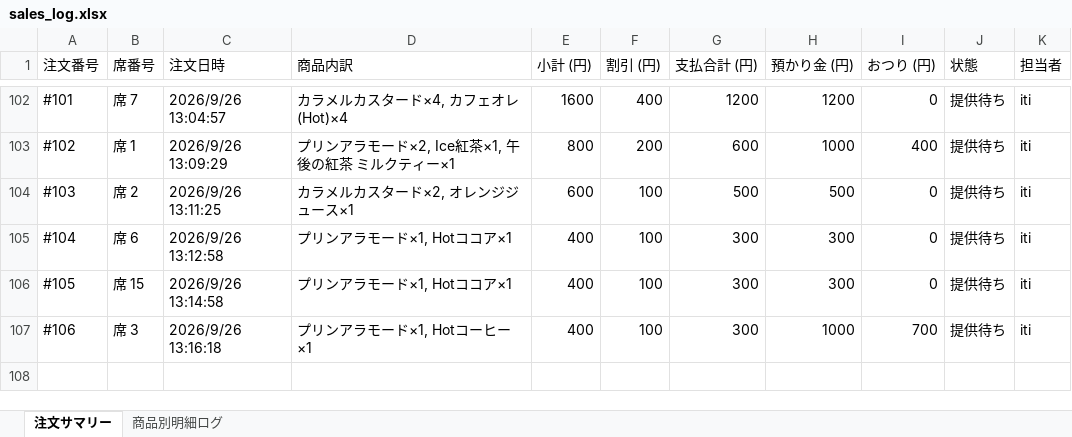
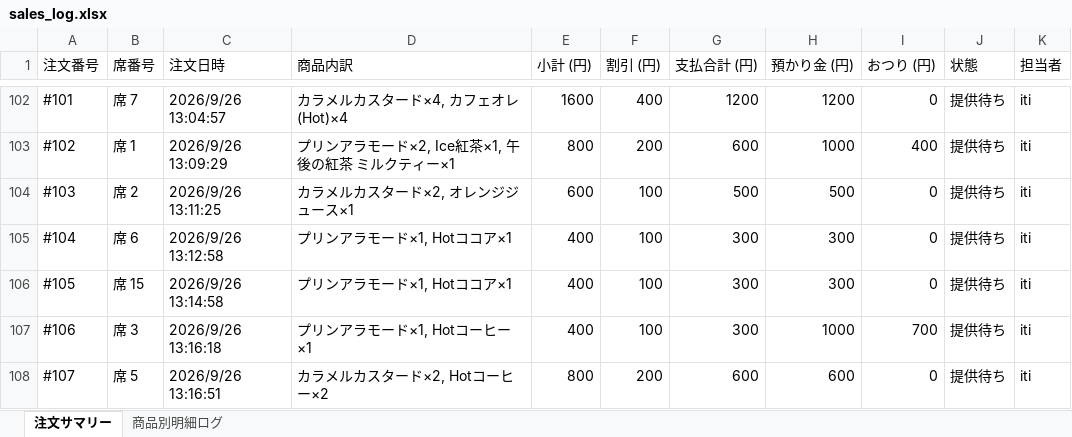
Before and after one commit to issei-desu/olive, an Excel workbook: sales_log.xlsx, sheet 注文サマリー, drawn as a sheet; only a part is shown, gaps mark what is left out; values as stored, in another font and other column widths than the file's, no borders; the diff names each change by its address in the sheet, - before the commit and + after, or states it on an @@ line.

```diff
--- a/sales_log.xlsx (sheet 注文サマリー)
+++ b/sales_log.xlsx (sheet 注文サマリー)
+row 108: #107 | 席 5 | 2026/9/26 13:16:51 | カラメルカスタード×2, Hotコーヒー×2 | 800 | 200 | 600 | 600 | 0 | 提供待ち | iti
```
Also changed, not shown: sheet 商品別明細ログ.
